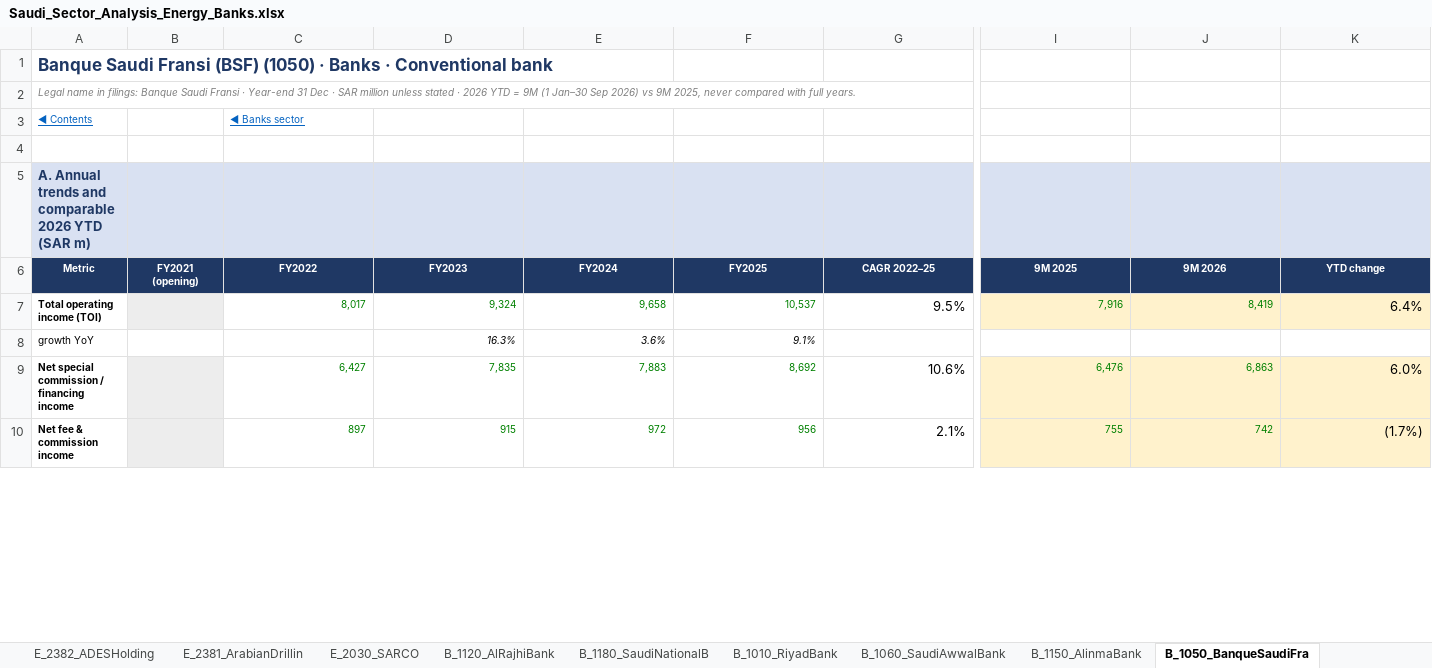
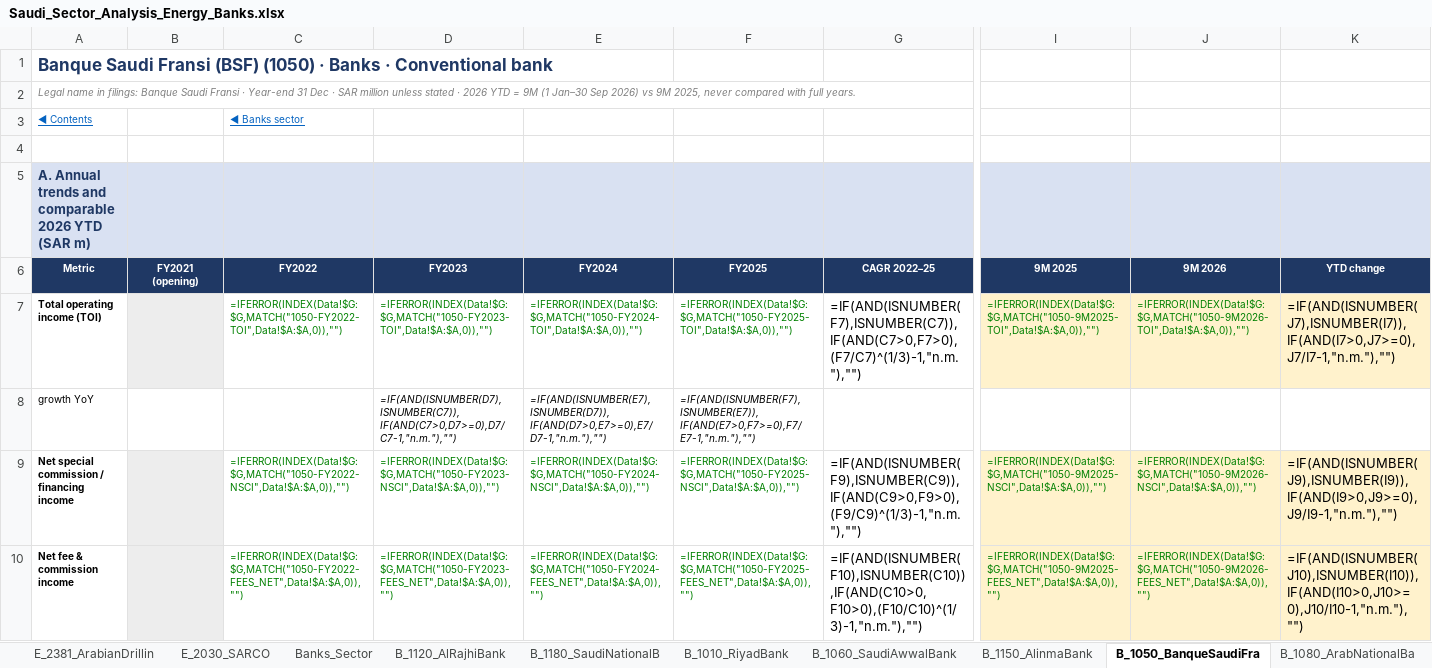
Before and after one commit to KhalidAba94/Test, an Excel workbook: sector-analysis/output/Saudi_Sector_Analysis_Energy_Banks.xlsx, sheet B_1050_BanqueSaudiFra, drawn as a sheet; only a part is shown, gaps mark what is left out; values as stored, in another font and other column widths than the file's, no borders; formulas without a stored value are shown as written; the diff covers the shown part only; the diff names each change by its address in the sheet, - before the commit and + after, or states it on an @@ line.

```diff
--- a/sector-analysis/output/Saudi_Sector_Analysis_Energy_Banks.xlsx (sheet B_1050_BanqueSaudiFra)
+++ b/sector-analysis/output/Saudi_Sector_Analysis_Energy_Banks.xlsx (sheet B_1050_BanqueSaudiFra)
-C7 (FY2022): 8,017
+C7 (FY2022): =IFERROR(INDEX(Data!$G:$G,MATCH("1050-FY2022-TOI",Data!$A:$A,0)),"")
-D7 (FY2023): 9,324
+D7 (FY2023): =IFERROR(INDEX(Data!$G:$G,MATCH("1050-FY2023-TOI",Data!$A:$A,0)),"")
-E7 (FY2024): 9,658
+E7 (FY2024): =IFERROR(INDEX(Data!$G:$G,MATCH("1050-FY2024-TOI",Data!$A:$A,0)),"")
-F7 (FY2025): 10,537
+F7 (FY2025): =IFERROR(INDEX(Data!$G:$G,MATCH("1050-FY2025-TOI",Data!$A:$A,0)),"")
-G7 (CAGR 2022–25): 9.5%
+G7 (CAGR 2022–25): =IF(AND(ISNUMBER(F7),ISNUMBER(C7)),IF(AND(C7>0,F7>0),(F7/C7)^(1/3)-1,"n.m."),"")
-I7 (9M 2025): 7,916
+I7 (9M 2025): =IFERROR(INDEX(Data!$G:$G,MATCH("1050-9M2025-TOI",Data!$A:$A,0)),"")
-J7 (9M 2026): 8,419
+J7 (9M 2026): =IFERROR(INDEX(Data!$G:$G,MATCH("1050-9M2026-TOI",Data!$A:$A,0)),"")
-K7 (YTD change): 6.4%
+K7 (YTD change): =IF(AND(ISNUMBER(J7),ISNUMBER(I7)),IF(AND(I7>0,J7>=0),J7/I7-1,"n.m."),"")
-D8 (FY2023): 16.3%
+D8 (FY2023): =IF(AND(ISNUMBER(D7),ISNUMBER(C7)),IF(AND(C7>0,D7>=0),D7/C7-1,"n.m."),"")
-E8 (FY2024): 3.6%
+E8 (FY2024): =IF(AND(ISNUMBER(E7),ISNUMBER(D7)),IF(AND(D7>0,E7>=0),E7/D7-1,"n.m."),"")
-F8 (FY2025): 9.1%
+F8 (FY2025): =IF(AND(ISNUMBER(F7),ISNUMBER(E7)),IF(AND(E7>0,F7>=0),F7/E7-1,"n.m."),"")
-C9 (FY2022): 6,427
+C9 (FY2022): =IFERROR(INDEX(Data!$G:$G,MATCH("1050-FY2022-NSCI",Data!$A:$A,0)),"")
-D9 (FY2023): 7,835
+D9 (FY2023): =IFERROR(INDEX(Data!$G:$G,MATCH("1050-FY2023-NSCI",Data!$A:$A,0)),"")
-E9 (FY2024): 7,883
+E9 (FY2024): =IFERROR(INDEX(Data!$G:$G,MATCH("1050-FY2024-NSCI",Data!$A:$A,0)),"")
-F9 (FY2025): 8,692
+F9 (FY2025): =IFERROR(INDEX(Data!$G:$G,MATCH("1050-FY2025-NSCI",Data!$A:$A,0)),"")
-G9 (CAGR 2022–25): 10.6%
+G9 (CAGR 2022–25): =IF(AND(ISNUMBER(F9),ISNUMBER(C9)),IF(AND(C9>0,F9>0),(F9/C9)^(1/3)-1,"n.m."),"")
-I9 (9M 2025): 6,476
+I9 (9M 2025): =IFERROR(INDEX(Data!$G:$G,MATCH("1050-9M2025-NSCI",Data!$A:$A,0)),"")
-J9 (9M 2026): 6,863
+J9 (9M 2026): =IFERROR(INDEX(Data!$G:$G,MATCH("1050-9M2026-NSCI",Data!$A:$A,0)),"")
-K9 (YTD change): 6.0%
+K9 (YTD change): =IF(AND(ISNUMBER(J9),ISNUMBER(I9)),IF(AND(I9>0,J9>=0),J9/I9-1,"n.m."),"")
-C10 (FY2022): 897
+C10 (FY2022): =IFERROR(INDEX(Data!$G:$G,MATCH("1050-FY2022-FEES_NET",Data!$A:$A,0)),"")
-D10 (FY2023): 915
+D10 (FY2023): =IFERROR(INDEX(Data!$G:$G,MATCH("1050-FY2023-FEES_NET",Data!$A:$A,0)),"")
-E10 (FY2024): 972
+E10 (FY2024): =IFERROR(INDEX(Data!$G:$G,MATCH("1050-FY2024-FEES_NET",Data!$A:$A,0)),"")
-F10 (FY2025): 956
+F10 (FY2025): =IFERROR(INDEX(Data!$G:$G,MATCH("1050-FY2025-FEES_NET",Data!$A:$A,0)),"")
-G10 (CAGR 2022–25): 2.1%
+G10 (CAGR 2022–25): =IF(AND(ISNUMBER(F10),ISNUMBER(C10)),IF(AND(C10>0,F10>0),(F10/C10)^(1/3)-1,"n.m."),"")
-I10 (9M 2025): 755
+I10 (9M 2025): =IFERROR(INDEX(Data!$G:$G,MATCH("1050-9M2025-FEES_NET",Data!$A:$A,0)),"")
-J10 (9M 2026): 742
+J10 (9M 2026): =IFERROR(INDEX(Data!$G:$G,MATCH("1050-9M2026-FEES_NET",Data!$A:$A,0)),"")
-K10 (YTD change): (1.7%)
+K10 (YTD change): =IF(AND(ISNUMBER(J10),ISNUMBER(I10)),IF(AND(I10>0,J10>=0),J10/I10-1,"n.m."),"")
```
Also changed, not shown: 187 edited cells elsewhere in this sheet, sheet Banks_Sector, sheet Energy_Sector, sheet B_1120_AlRajhiBank, sheet B_1140_BankAlbilad, sheet B_1150_AlinmaBank, sheet B_1020_BankAljazira, 12 more sheets, other sheet tabs, 4 other files.
